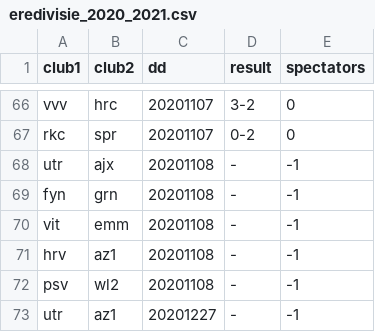
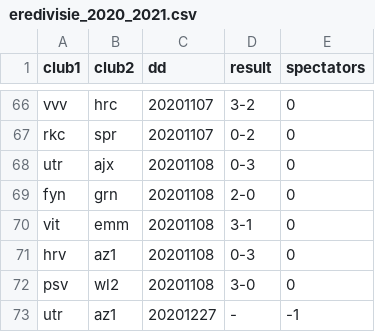
Before and after one commit to epsig/shob, a CSV file: code/Sport_Data/eredivisie/eredivisie_2020_2021.csv, drawn as a sheet; only a part is shown, gaps mark what is left out.

Commit message:
Issue #32 add results round 8 (sunday) Eredivisie

```diff
--- a/code/Sport_Data/eredivisie/eredivisie_2020_2021.csv
+++ b/code/Sport_Data/eredivisie/eredivisie_2020_2021.csv
@@ -67,7 +67,7 @@ vvv,hrc,20201107,3-2,0
 rkc,spr,20201107,0-2,0
-utr,ajx,20201108,-,-1
-fyn,grn,20201108,-,-1
-vit,emm,20201108,-,-1
-hrv,az1,20201108,-,-1
-psv,wl2,20201108,-,-1
+utr,ajx,20201108,0-3,0
+fyn,grn,20201108,2-0,0
+vit,emm,20201108,3-1,0
+hrv,az1,20201108,0-3,0
+psv,wl2,20201108,3-0,0
 utr,az1,20201227,-,-1
```
Also changed, not shown: 6 other files.
